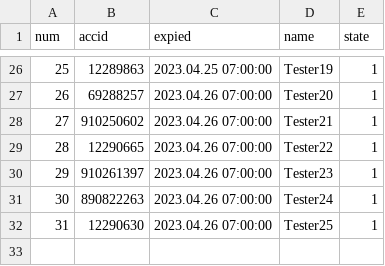
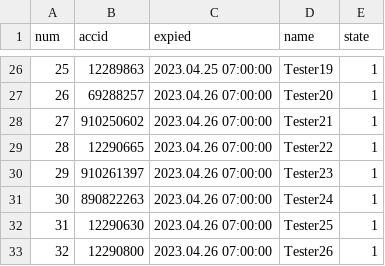
Before and after one commit to darkangelFX/TheArch, a CSV file: Lic/AAuser.csv, drawn as a sheet; only a part is shown, gaps mark what is left out.

Commit message:
Update AAuser.csv

```diff
--- a/Lic/AAuser.csv
+++ b/Lic/AAuser.csv
@@ -32 +32,2 @@
 31,12290630,2023.04.26 07:00:00,Tester25,1
+32,12290800,2023.04.26 07:00:00,Tester26,1
```
